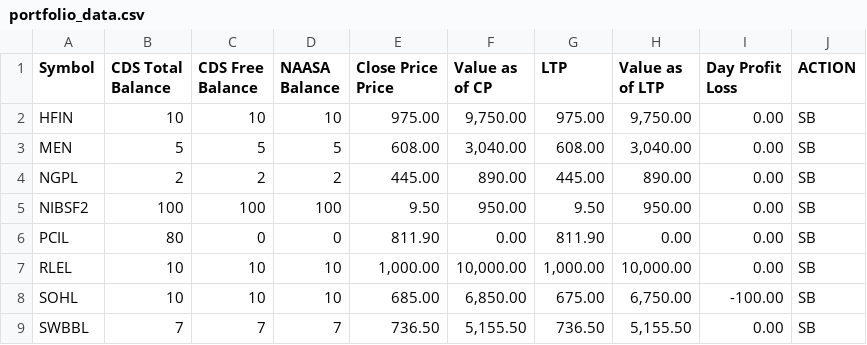
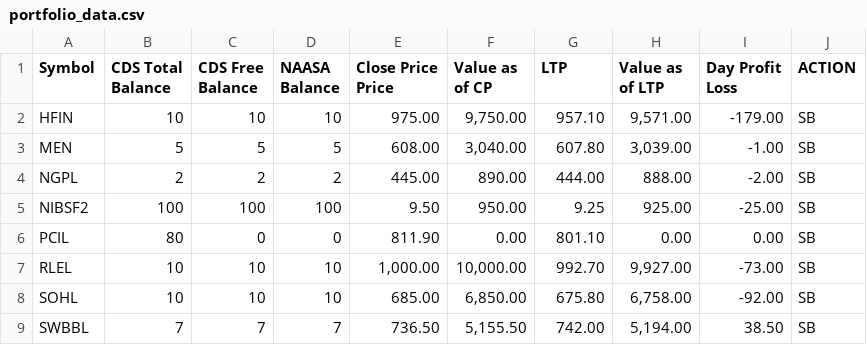
Before and after one commit to kapil-111/naasa_portfolio_tracker, a CSV file: portfolio_data.csv, drawn as a sheet.

```diff
--- a/portfolio_data.csv
+++ b/portfolio_data.csv
@@ -6,9 +6,9 @@ Price",Value as of CP,LTP,Value as of LTP,"Day Profit
 Loss",ACTION
-HFIN,10,10,10,975.00,"9,750.00",975.00,"9,750.00",0.00,SB
-MEN,5,5,5,608.00,"3,040.00",608.00,"3,040.00",0.00,SB
-NGPL,2,2,2,445.00,890.00,445.00,890.00,0.00,SB
-NIBSF2,100,100,100,9.50,950.00,9.50,950.00,0.00,SB
-PCIL,80,0,0,811.90,0.00,811.90,0.00,0.00,SB
-RLEL,10,10,10,"1,000.00","10,000.00","1,000.00","10,000.00",0.00,SB
-SOHL,10,10,10,685.00,"6,850.00",675.00,"6,750.00",-100.00,SB
-SWBBL,7,7,7,736.50,"5,155.50",736.50,"5,155.50",0.00,SB
+HFIN,10,10,10,975.00,"9,750.00",957.10,"9,571.00",-179.00,SB
+MEN,5,5,5,608.00,"3,040.00",607.80,"3,039.00",-1.00,SB
+NGPL,2,2,2,445.00,890.00,444.00,888.00,-2.00,SB
+NIBSF2,100,100,100,9.50,950.00,9.25,925.00,-25.00,SB
+PCIL,80,0,0,811.90,0.00,801.10,0.00,0.00,SB
+RLEL,10,10,10,"1,000.00","10,000.00",992.70,"9,927.00",-73.00,SB
+SOHL,10,10,10,685.00,"6,850.00",675.80,"6,758.00",-92.00,SB
+SWBBL,7,7,7,736.50,"5,155.50",742.00,"5,194.00",38.50,SB
```
Also changed, not shown: 2 other files.
